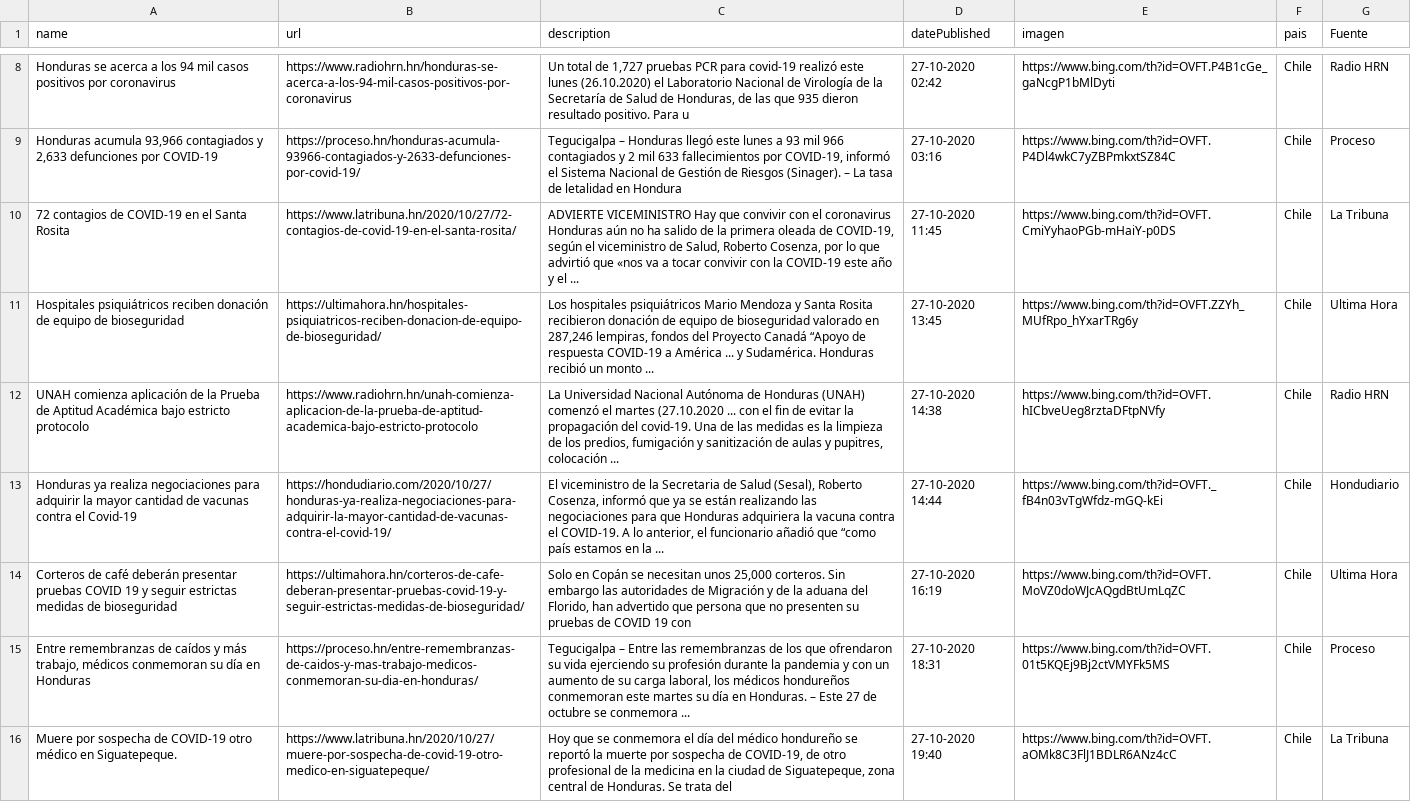
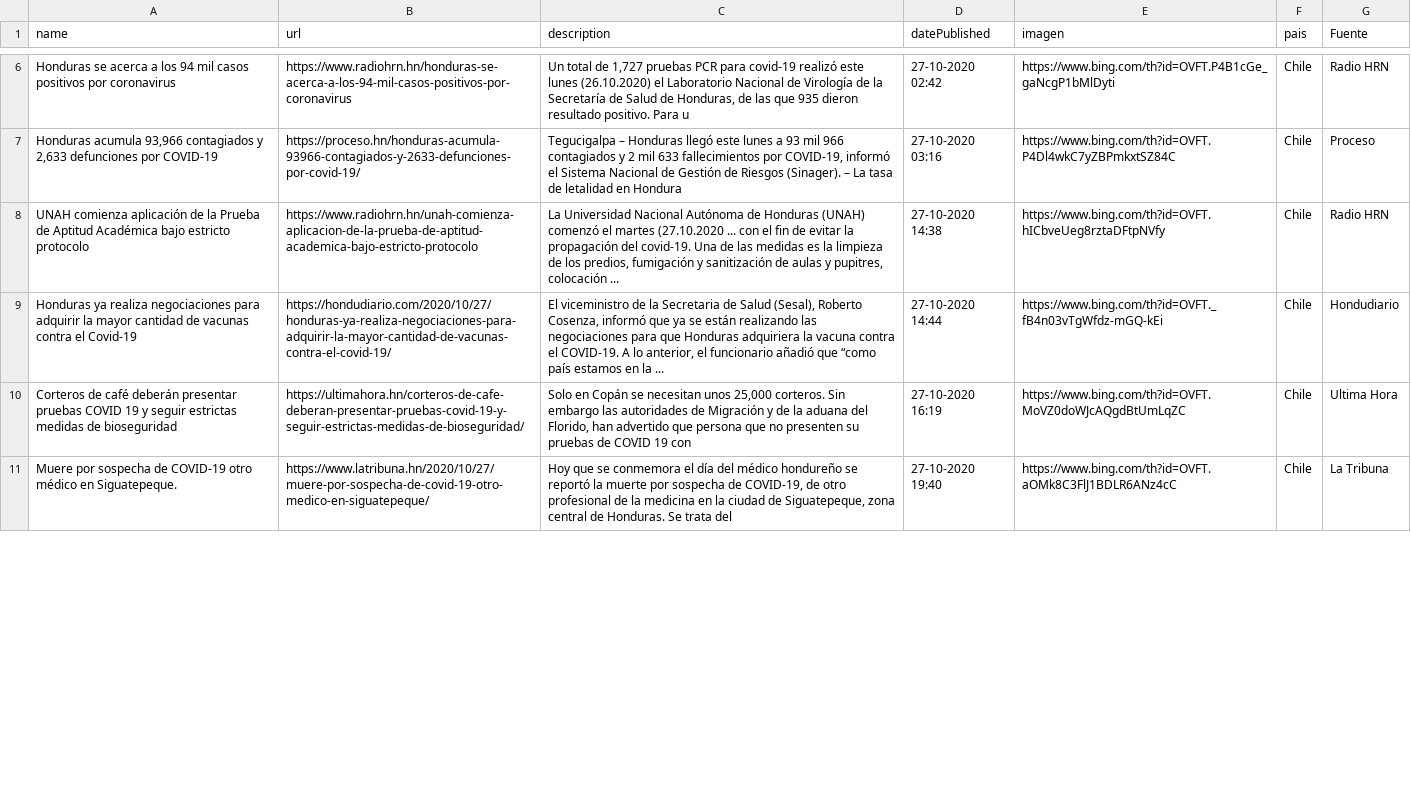
Before and after one commit to Sud-Austral/Datos_Honduras, a CSV file: Bing/News/Honduras.csv, drawn as a sheet; only a part is shown, gaps mark what is left out; the diff covers the shown part only.

```diff
--- a/Bing/News/Honduras.csv
+++ b/Bing/News/Honduras.csv
@@ -9,4 +7,2 @@ Honduras se acerca a los 94 mil casos positivos por coronavirus,https://www.radi
 "Honduras acumula 93,966 contagiados y 2,633 defunciones por COVID-19",https://proceso.hn/honduras-acumula-93966-contagiados-y-2633-defunciones-por-covid-19/,"Tegucigalpa – Honduras llegó este lunes a 93 mil 966 contagiados y 2 mil 633 fallecimientos por COVID-19, informó el Sistema Nacional de Gestión de Riesgos (Sinager). – La tasa de letalidad en Hondura",27-10-2020 03:16,https://www.bing.com/th?id=OVFT.P4Dl4wkC7yZBPmkxtSZ84C,Chile,Proceso
-72 contagios de COVID-19 en el Santa Rosita,https://www.latribuna.hn/2020/10/27/72-contagios-de-covid-19-en-el-santa-rosita/,"ADVIERTE VICEMINISTRO Hay que convivir con el coronavirus Honduras aún no ha salido de la primera oleada de COVID-19, según el viceministro de Salud, Roberto Cosenza, por lo que advirtió que «nos va a tocar convivir con la COVID-19 este año y el ...",27-10-2020 11:45,https://www.bing.com/th?id=OVFT.CmiYyhaoPGb-mHaiY-p0DS,Chile,La Tribuna
-Hospitales psiquiátricos reciben donación de equipo de bioseguridad,https://ultimahora.hn/hospitales-psiquiatricos-reciben-donacion-de-equipo-de-bioseguridad/,"Los hospitales psiquiátricos Mario Mendoza y Santa Rosita recibieron donación de equipo de bioseguridad valorado en 287,246 lempiras, fondos del Proyecto Canadá “Apoyo de respuesta COVID-19 a América ... y Sudamérica. Honduras recibió un monto ...",27-10-2020 13:45,https://www.bing.com/th?id=OVFT.ZZYh_MUfRpo_hYxarTRg6y,Chile,Ultima Hora
 UNAH comienza aplicación de la Prueba de Aptitud Académica bajo estricto protocolo,https://www.radiohrn.hn/unah-comienza-aplicacion-de-la-prueba-de-aptitud-academica-bajo-estricto-protocolo,"La Universidad Nacional Autónoma de Honduras (UNAH) comenzó el martes (27.10.2020 ... con el fin de evitar la propagación del covid-19. Una de las medidas es la limpieza de los predios, fumigación y sanitización de aulas y pupitres, colocación ...",27-10-2020 14:38,https://www.bing.com/th?id=OVFT.hICbveUeg8rztaDFtpNVfy,Chile,Radio HRN
@@ -14,3 +10,2 @@ Honduras ya realiza negociaciones para adquirir la mayor cantidad de vacunas con
 Corteros de café deberán presentar pruebas COVID 19 y seguir estrictas medidas de bioseguridad,https://ultimahora.hn/corteros-de-cafe-deberan-presentar-pruebas-covid-19-y-seguir-estrictas-medidas-de-bioseguridad/,"Solo en Copán se necesitan  unos  25,000 corteros. Sin embargo las autoridades de Migración y de la aduana del Florido, han advertido que   persona que no presenten su pruebas de COVID 19  con",27-10-2020 16:19,https://www.bing.com/th?id=OVFT.MoVZ0doWJcAQgdBtUmLqZC,Chile,Ultima Hora
-"Entre remembranzas de caídos y más trabajo, médicos conmemoran su día en Honduras",https://proceso.hn/entre-remembranzas-de-caidos-y-mas-trabajo-medicos-conmemoran-su-dia-en-honduras/,"Tegucigalpa – Entre las remembranzas de los que ofrendaron su vida ejerciendo su profesión durante la pandemia y con un aumento de su carga laboral, los médicos hondureños conmemoran este martes su día en Honduras. – Este 27 de octubre se conmemora ...",27-10-2020 18:31,https://www.bing.com/th?id=OVFT.01t5KQEj9Bj2ctVMYFk5MS,Chile,Proceso
 Muere por sospecha de COVID-19 otro médico en Siguatepeque.,https://www.latribuna.hn/2020/10/27/muere-por-sospecha-de-covid-19-otro-medico-en-siguatepeque/,"Hoy que se conmemora el día del médico hondureño se reportó la muerte por sospecha de COVID-19, de otro profesional de la medicina en la ciudad de Siguatepeque, zona central de Honduras. Se trata del",27-10-2020 19:40,https://www.bing.com/th?id=OVFT.aOMk8C3FlJ1BDLR6ANz4cC,Chile,La Tribuna
```
Also changed, not shown: 4 added rows and 2 removed rows elsewhere in this file, tweeter/tweeter.csv, 1 other file.
